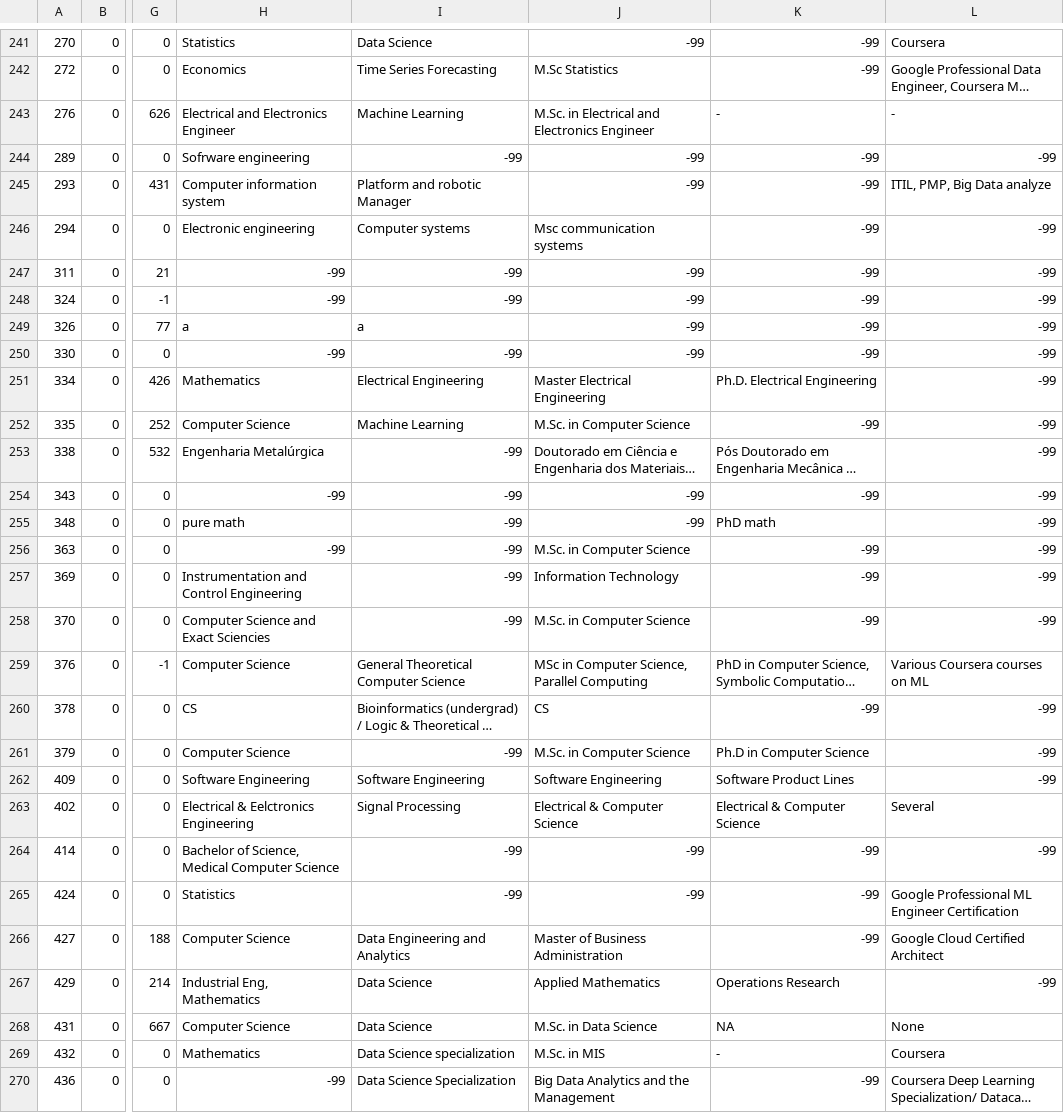
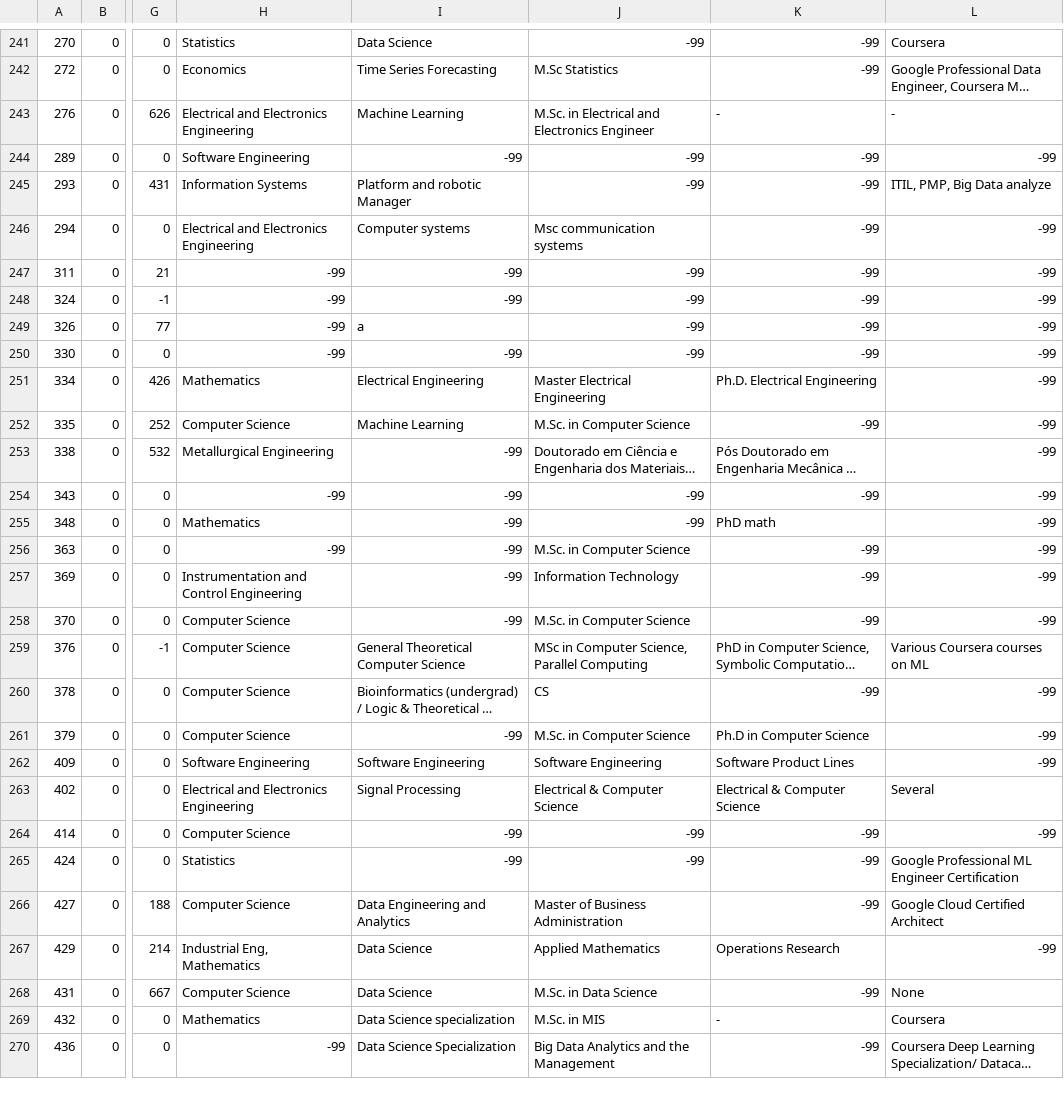
Before and after one commit to Software-Science-Lab-PUC-Rio/napiml-analysis, a CSV file: Analysis/data_project_851780_2022_05_02.csv (was Análises/data_project_851780_2022_05_02_original.csv), drawn as a sheet; only a part is shown, gaps mark what is left out; long unchanged cells end in …; the diff covers the shown part only; the diff names each change by its address in the sheet, - before the commit and + after, or states it on an @@ line.

```diff
--- a/Análises/data_project_851780_2022_05_02_original.csv
+++ b/Analysis/data_project_851780_2022_05_02.csv
-H243: Electrical and Electronics Engineer
+H243: Electrical and Electronics Engineering
-H244: Sofrware engineering
+H244: Software Engineering
-H245: Computer information system
+H245: Information Systems
-H246: Electronic engineering
+H246: Electrical and Electronics Engineering
-H249: a
+H249: -99
-H253: Engenharia Metalúrgica
+H253: Metallurgical Engineering
-H255: pure math
+H255: Mathematics
-H258: Computer Science and Exact Sciencies
+H258: Computer Science
-H260: CS
+H260: Computer Science
-H263: Electrical & Eelctronics Engineering
+H263: Electrical and Electronics Engineering
-H264: Bachelor of Science, Medical Computer Science
+H264: Computer Science
-K268: NA
+K268: -99
```
Also changed, not shown: 83 edited cells elsewhere in this file, 45 other files.
